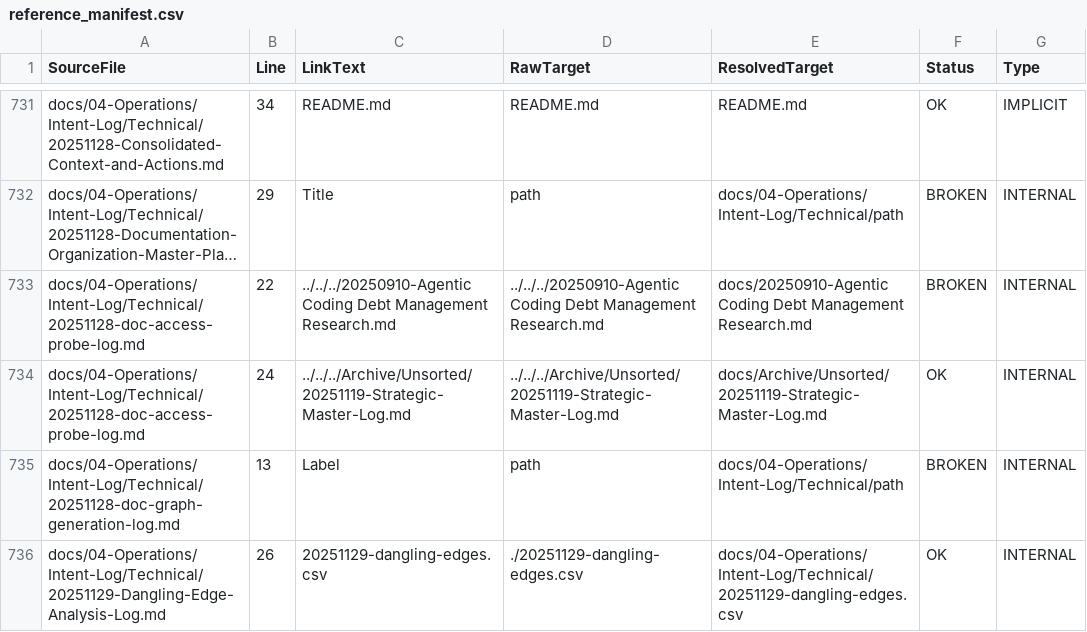
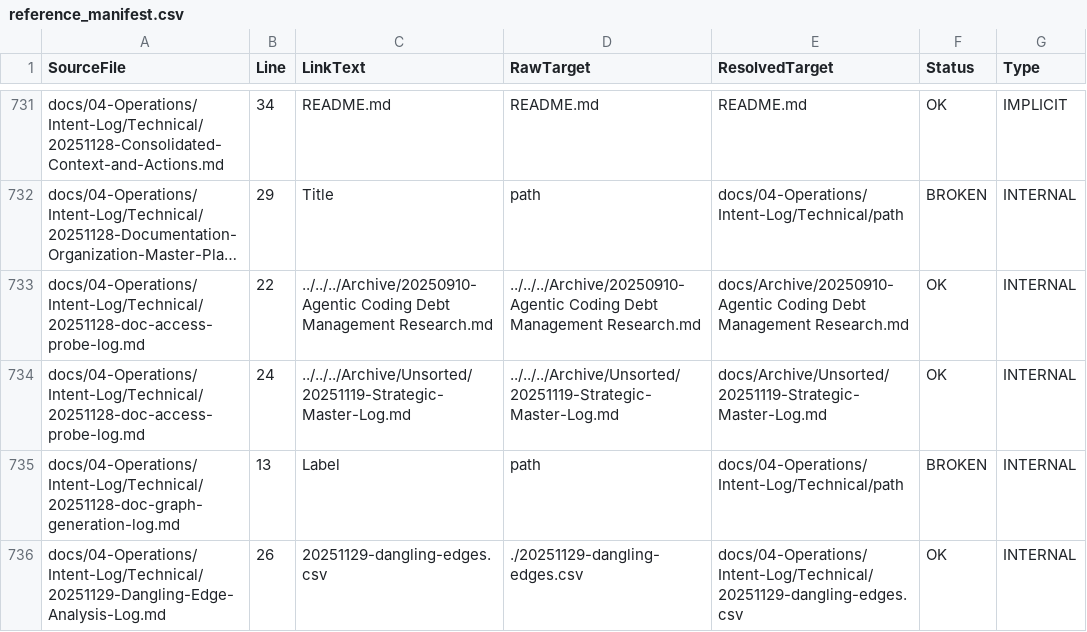
Before and after one commit to joshhickson/LogoMesh, a CSV file: docs/04-Operations/Intent-Log/Technical/reference_manifest.csv, drawn as a sheet; only a part is shown, gaps mark what is left out; long unchanged cells end in …; the diff names each change by its address in the sheet, - before the commit and + after, or states it on an @@ line.

```diff
--- a/docs/04-Operations/Intent-Log/Technical/reference_manifest.csv
+++ b/docs/04-Operations/Intent-Log/Technical/reference_manifest.csv
-C733 (LinkText): ../../../20250910-Agentic Coding Debt…
+C733 (LinkText): ../../../Archive/20250910-Agentic Coding Debt…
-D733 (RawTarget): ../../../20250910-Agentic Coding Debt…
+D733 (RawTarget): ../../../Archive/20250910-Agentic Coding Debt…
-E733 (ResolvedTarget): docs/20250910-Agentic Coding Debt…
+E733 (ResolvedTarget): docs/Archive/20250910-Agentic Coding Debt…
-F733 (Status): BROKEN
+F733 (Status): OK
```
Also changed, not shown: 1 other file.
